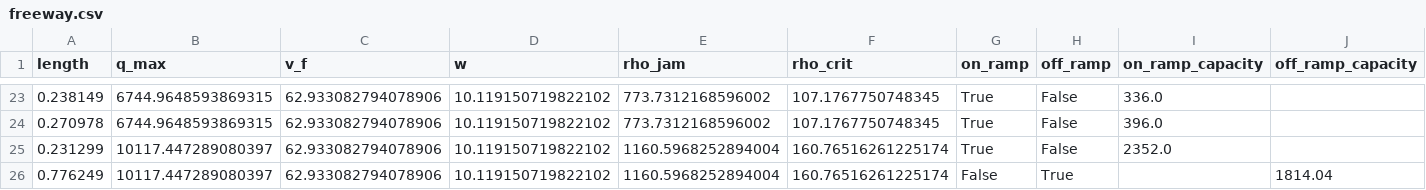
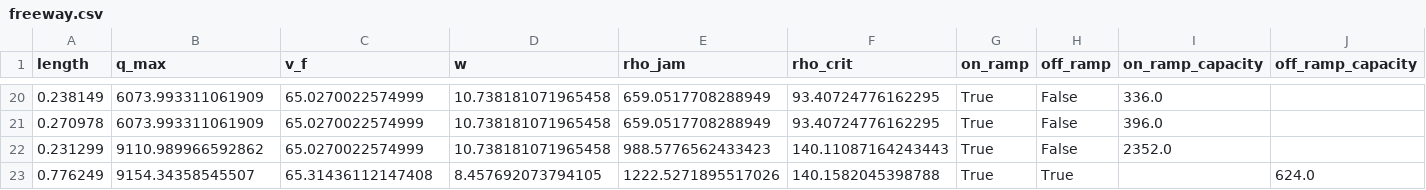
Before and after one commit to HodgeLab/ctm-for-dwc, a CSV file: case_studies/I880N_10mi/freeway.csv, drawn as a sheet; only a part is shown, gaps mark what is left out; addresses are those after the commit; the diff covers the shown part only; the diff names each change by its address in the sheet, - before the commit and + after, or states it on an @@ line.

```diff
--- a/case_studies/I880N_10mi/freeway.csv
+++ b/case_studies/I880N_10mi/freeway.csv
-B20:B21 (q_max): 6744.9648593869315
+B20:B21 (q_max): 6073.993311061909
-C20:C22 (v_f): 62.933082794078906
+C20:C22 (v_f): 65.0270022574999
-D20:D22 (w): 10.119150719822102
+D20:D22 (w): 10.738181071965458
-E20:E21 (rho_jam): 773.7312168596002
+E20:E21 (rho_jam): 659.0517708288949
-F20:F21 (rho_crit): 107.1767750748345
+F20:F21 (rho_crit): 93.40724776162295
-B22 (q_max): 10117.447289080397
+B22 (q_max): 9110.989966592862
-E22 (rho_jam): 1160.5968252894004
+E22 (rho_jam): 988.5776562433423
-F22 (rho_crit): 160.76516261225174
+F22 (rho_crit): 140.11087164243443
-B23 (q_max): 10117.447289080397
+B23 (q_max): 9154.34358545507
-C23 (v_f): 62.933082794078906
+C23 (v_f): 65.31436112147408
-D23 (w): 10.119150719822102
+D23 (w): 8.457692073794105
-E23 (rho_jam): 1160.5968252894004
+E23 (rho_jam): 1222.5271895517026
-F23 (rho_crit): 160.76516261225174
+F23 (rho_crit): 140.1582045398788
-G23 (on_ramp): False
+G23 (on_ramp): True
-J23 (off_ramp_capacity): 1814.04
+J23 (off_ramp_capacity): 624.0
```
Also changed, not shown: 4 added rows, 7 removed rows and 47 edited cells elsewhere in this file, case_studies/I880N_10mi/cells.csv.
